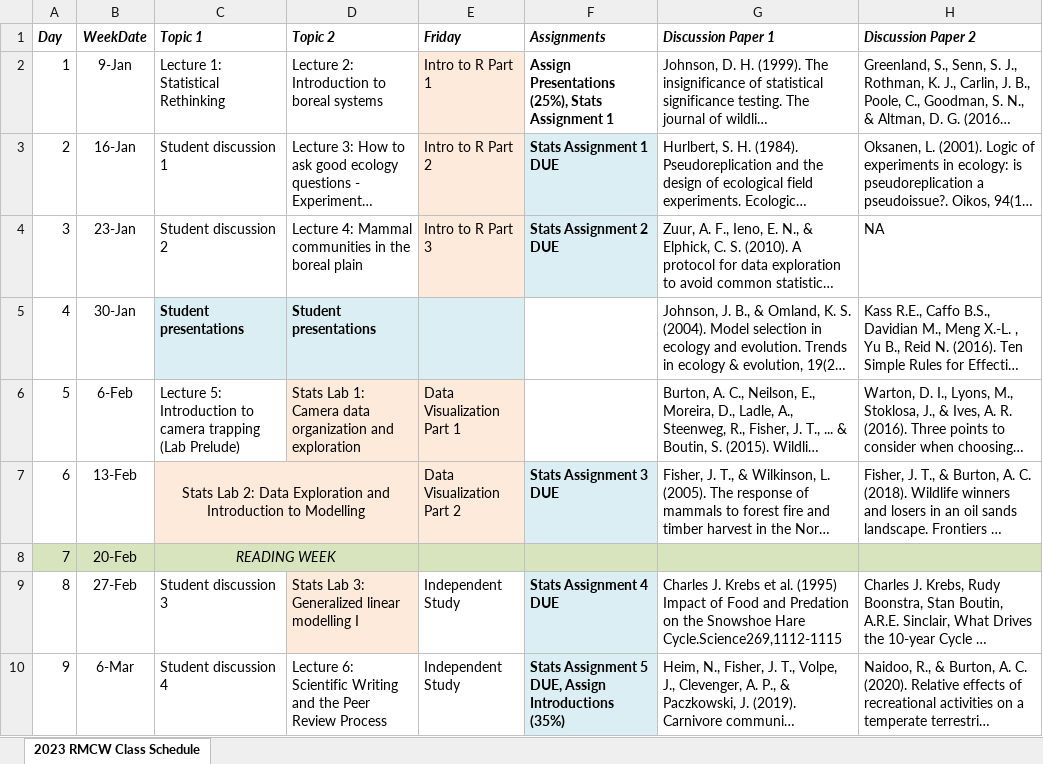
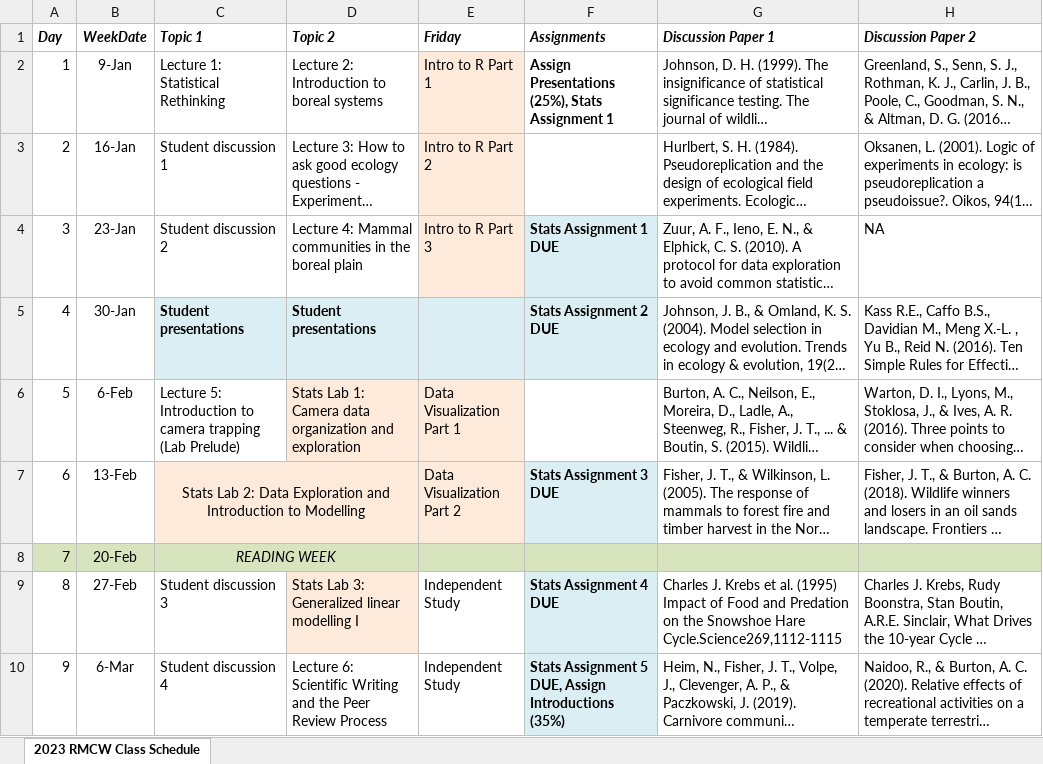
Before and after one commit to marissadyck/ES482-R-labs.github.io, an Excel workbook: images/ES482_class_schedule.xlsx, sheet 2023 RMCW Class Schedule, drawn as a sheet; only a part is shown; long unchanged cells end in …; values as stored, in another font and other column widths than the file's, no borders; the diff names each change by its address in the sheet, - before the commit and + after, or states it on an @@ line.

```diff
--- a/images/ES482_class_schedule.xlsx (sheet 2023 RMCW Class Schedule)
+++ b/images/ES482_class_schedule.xlsx (sheet 2023 RMCW Class Schedule)
-F3 (Assignments): Stats Assignment 1 DUE
+F3 (Assignments): (empty)
-F3 fill: #DBEEF4
+F3 fill: none
-F4 (Assignments): Stats Assignment 2 DUE
+F4 (Assignments): Stats Assignment 1 DUE
-F5 (Assignments): (empty)
+F5 (Assignments): Stats Assignment 2 DUE
-F5 fill: none
+F5 fill: #DBEEF4
```
Also changed, not shown: 47 other files.
